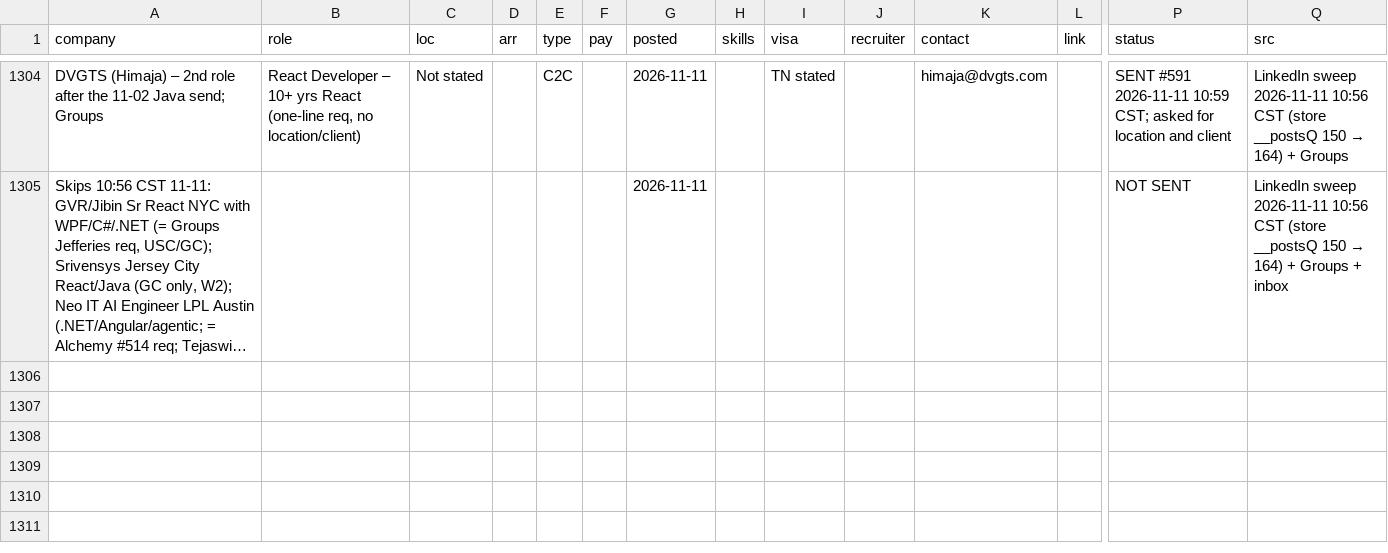
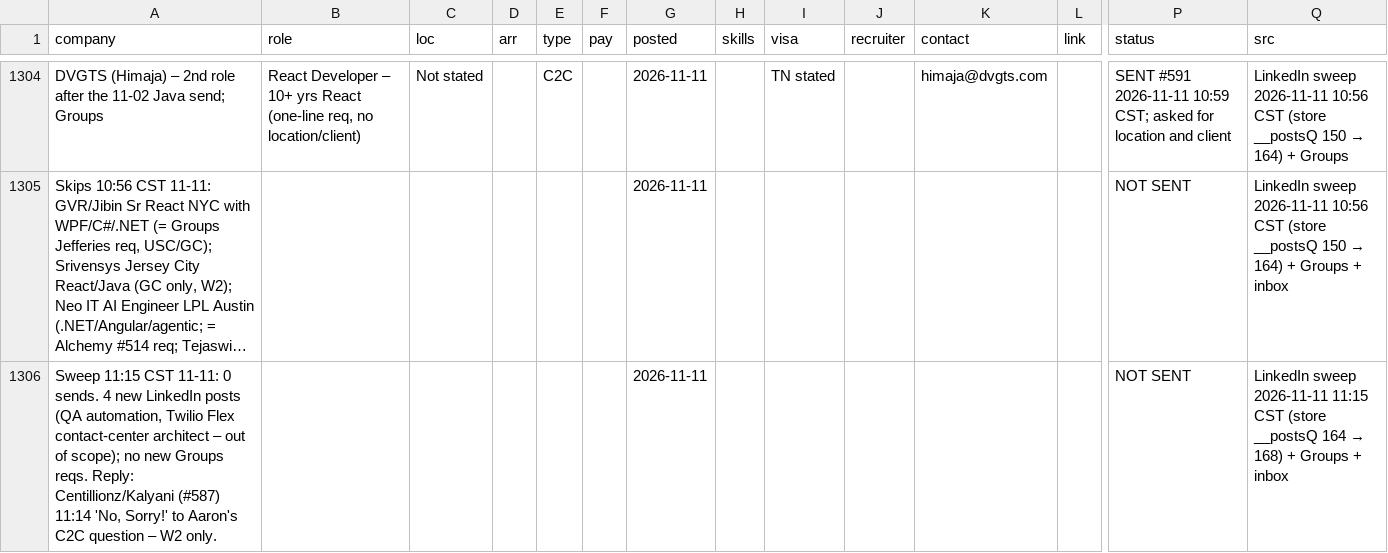
Before and after one commit to aaronrl25/outreach-pipeline-claude-day, a CSV file: data/2026-10-14/Opportunity_Tracker_2026-10-14.csv, drawn as a sheet; only a part is shown, gaps mark what is left out; long unchanged cells end in …; rows hold the shown columns only; the diff names each change by its address in the sheet, - before the commit and + after, or states it on an @@ line.

```diff
--- a/data/2026-10-14/Opportunity_Tracker_2026-10-14.csv
+++ b/data/2026-10-14/Opportunity_Tracker_2026-10-14.csv
+row 1306: Sweep 11:15 CST 11-11: 0 sends. 4 new LinkedIn posts (QA automation, Twilio Flex contact-center architect – out of scope); no new Groups reqs. Reply: Centillionz/Kalyani (#587) 11:14 'No, Sorry!' to Aaron's C2C question – W2 only. |  |  |  |  |  | 2026-11-11 |  |  |  |  |  | NOT SENT | LinkedIn sweep 2026-11-11 11:15 CST (store __postsQ 164 → 168) + Groups + inbox
```
Also changed, not shown: data/2026-10-14/Outreach_Log.csv, 2 other files.
